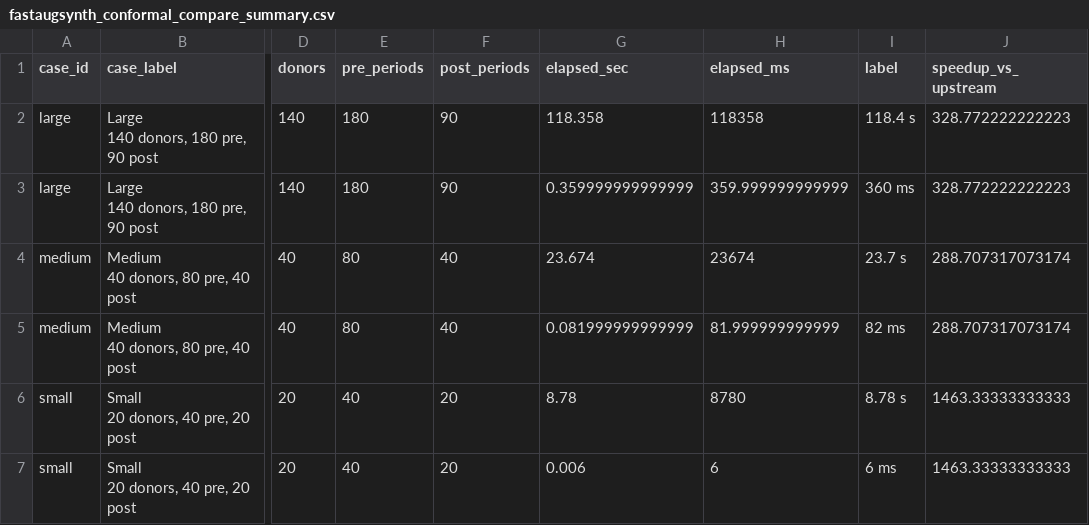
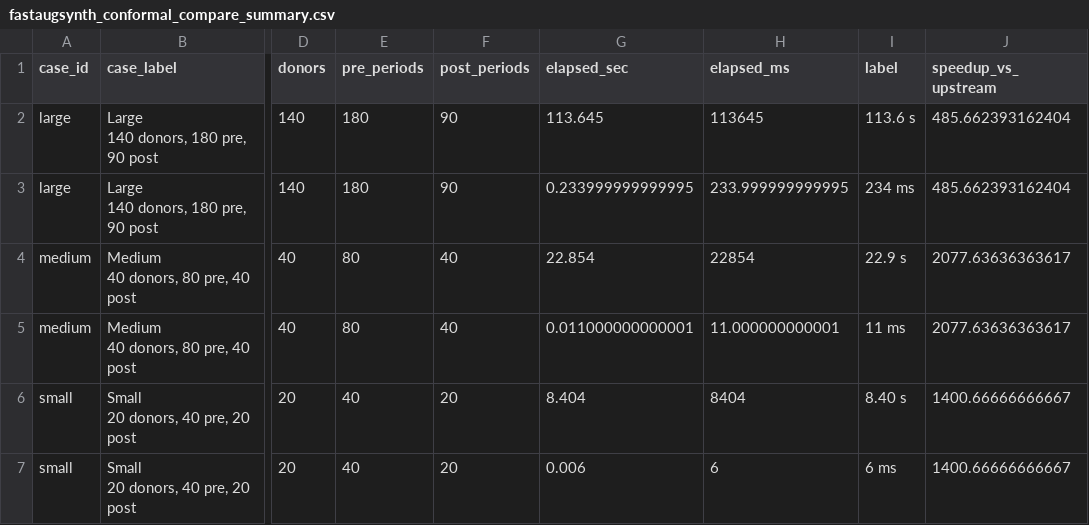
Before and after one commit to jamesbrandecon/fastaugsynth, a CSV file: docs/benchmarks/readme_conformal/results/fastaugsynth_conformal_compare_summary.csv, drawn as a sheet; only a part is shown, gaps mark what is left out; the diff names each change by its address in the sheet, - before the commit and + after, or states it on an @@ line.

```diff
--- a/docs/benchmarks/readme_conformal/results/fastaugsynth_conformal_compare_summary.csv
+++ b/docs/benchmarks/readme_conformal/results/fastaugsynth_conformal_compare_summary.csv
-G2 (elapsed_sec): 118.358
+G2 (elapsed_sec): 113.645
-H2 (elapsed_ms): 118358
+H2 (elapsed_ms): 113645
-I2 (label): 118.4 s
+I2 (label): 113.6 s
-J2:J3 (speedup_vs_upstream): 328.772222222223
+J2:J3 (speedup_vs_upstream): 485.662393162404
-G3 (elapsed_sec): 0.359999999999999
+G3 (elapsed_sec): 0.233999999999995
-H3 (elapsed_ms): 359.999999999999
+H3 (elapsed_ms): 233.999999999995
-I3 (label): 360 ms
+I3 (label): 234 ms
-G4 (elapsed_sec): 23.674
+G4 (elapsed_sec): 22.854
-H4 (elapsed_ms): 23674
+H4 (elapsed_ms): 22854
-I4 (label): 23.7 s
+I4 (label): 22.9 s
-J4:J5 (speedup_vs_upstream): 288.707317073174
+J4:J5 (speedup_vs_upstream): 2077.63636363617
-G5 (elapsed_sec): 0.081999999999999
+G5 (elapsed_sec): 0.011000000000001
-H5 (elapsed_ms): 81.999999999999
+H5 (elapsed_ms): 11.000000000001
-I5 (label): 82 ms
+I5 (label): 11 ms
-G6 (elapsed_sec): 8.78
+G6 (elapsed_sec): 8.404
-H6 (elapsed_ms): 8780
+H6 (elapsed_ms): 8404
-I6 (label): 8.78 s
+I6 (label): 8.40 s
-J6:J7 (speedup_vs_upstream): 1463.33333333333
+J6:J7 (speedup_vs_upstream): 1400.66666666667
```
Also changed, not shown: docs/benchmarks/readme_conformal/results/fastaugsynth_conformal_compare_timings.csv, docs/benchmarks/readme_speed/results/augsynth_vs_gsynth_speedup.csv, 8 other files.
